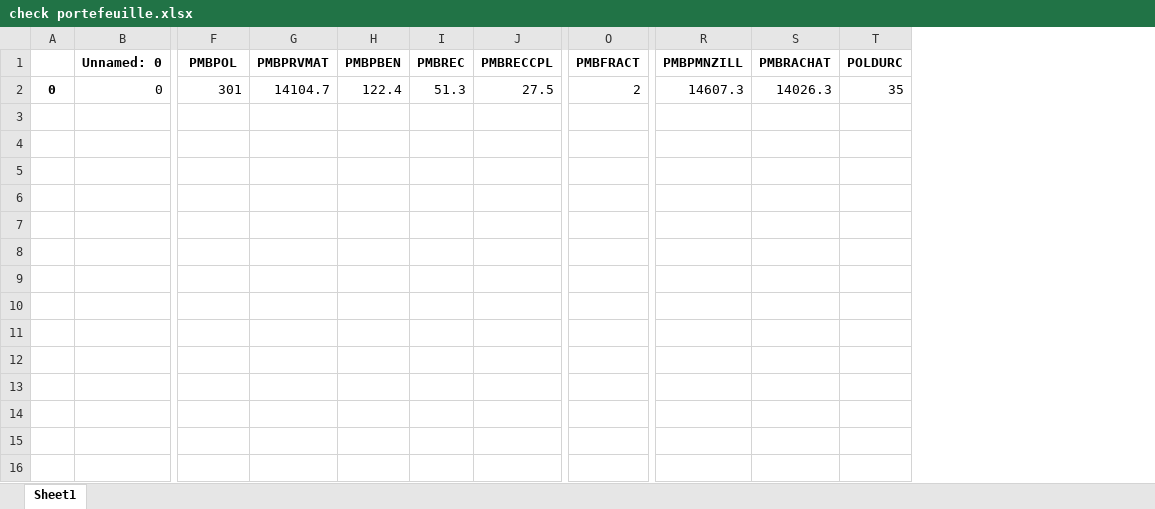
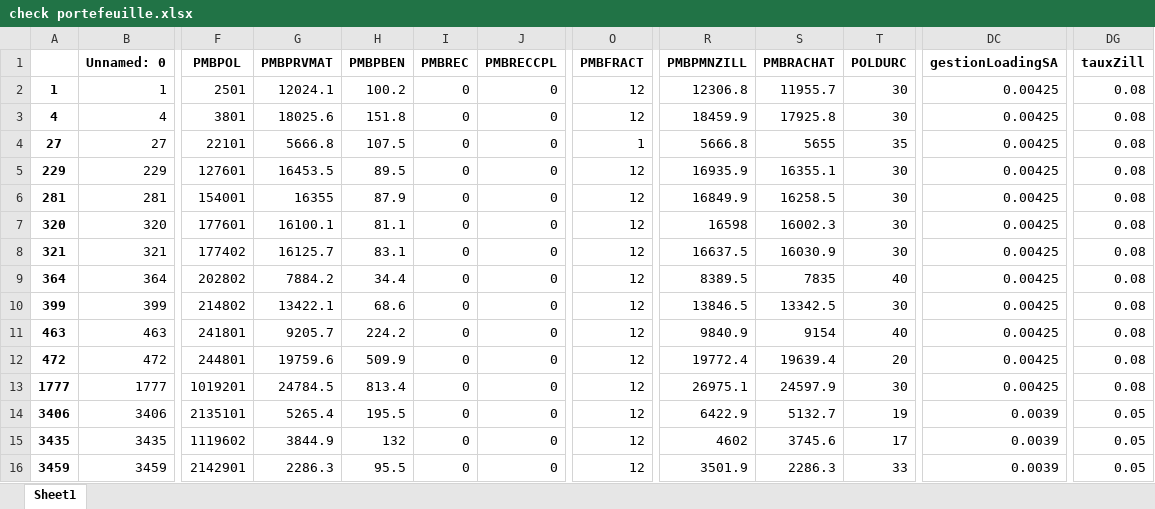
Before and after one commit to JoelImperio/TestFlask, an Excel workbook: zJO/check portefeuille.xlsx, sheet Sheet1, drawn as a sheet; only a part is shown, gaps mark what is left out; values as stored, in another font and other column widths than the file's, no borders; removed rows and columns are numbered as before the commit, all else as after; rows hold the shown columns only; the diff covers the shown part only; the diff names each change by its address in the sheet, - before the commit and + after, or states it on an @@ line.

```diff
--- a/zJO/check portefeuille.xlsx (sheet Sheet1)
+++ b/zJO/check portefeuille.xlsx (sheet Sheet1)
-column A, row 2: 0
+column A, row 3: 4
+column DC (gestionLoadingSA), row 3: 0.00425
+column DG (tauxZill), row 3: 0.08
+row 2: 1 | 1 | 2501 | 12024.1 | 100.2 | 0 | 0 | 12 | 12306.8 | 11955.7 | 30 | 0.00425 | 0.08
-B3 (Unnamed: 0): 0
+B3 (Unnamed: 0): 4
-F3 (PMBPOL): 301
+F3 (PMBPOL): 3801
-G3 (PMBPRVMAT): 14104.7
+G3 (PMBPRVMAT): 18025.6
-H3 (PMBPBEN): 122.4
+H3 (PMBPBEN): 151.8
-I3 (PMBREC): 51.3
+I3 (PMBREC): 0
-J3 (PMBRECCPL): 27.5
+J3 (PMBRECCPL): 0
-O3 (PMBFRACT): 2
+O3 (PMBFRACT): 12
-R3 (PMBPMNZILL): 14607.3
+R3 (PMBPMNZILL): 18459.9
-S3 (PMBRACHAT): 14026.3
+S3 (PMBRACHAT): 17925.8
-T3 (POLDURC): 35
+T3 (POLDURC): 30
+row 4: 27 | 27 | 22101 | 5666.8 | 107.5 | 0 | 0 | 1 | 5666.8 | 5655 | 35 | 0.00425 | 0.08
+row 5: 229 | 229 | 127601 | 16453.5 | 89.5 | 0 | 0 | 12 | 16935.9 | 16355.1 | 30 | 0.00425 | 0.08
+row 6: 281 | 281 | 154001 | 16355 | 87.9 | 0 | 0 | 12 | 16849.9 | 16258.5 | 30 | 0.00425 | 0.08
+row 7: 320 | 320 | 177601 | 16100.1 | 81.1 | 0 | 0 | 12 | 16598 | 16002.3 | 30 | 0.00425 | 0.08
+row 8: 321 | 321 | 177402 | 16125.7 | 83.1 | 0 | 0 | 12 | 16637.5 | 16030.9 | 30 | 0.00425 | 0.08
+row 9: 364 | 364 | 202802 | 7884.2 | 34.4 | 0 | 0 | 12 | 8389.5 | 7835 | 40 | 0.00425 | 0.08
+row 10: 399 | 399 | 214802 | 13422.1 | 68.6 | 0 | 0 | 12 | 13846.5 | 13342.5 | 30 | 0.00425 | 0.08
+row 11: 463 | 463 | 241801 | 9205.7 | 224.2 | 0 | 0 | 12 | 9840.9 | 9154 | 40 | 0.00425 | 0.08
+row 12: 472 | 472 | 244801 | 19759.6 | 509.9 | 0 | 0 | 12 | 19772.4 | 19639.4 | 20 | 0.00425 | 0.08
+row 13: 1777 | 1777 | 1019201 | 24784.5 | 813.4 | 0 | 0 | 12 | 26975.1 | 24597.9 | 30 | 0.00425 | 0.08
+row 14: 3406 | 3406 | 2135101 | 5265.4 | 195.5 | 0 | 0 | 12 | 6422.9 | 5132.7 | 19 | 0.0039 | 0.05
+row 15: 3435 | 3435 | 1119602 | 3844.9 | 132 | 0 | 0 | 12 | 4602 | 3745.6 | 17 | 0.0039 | 0.05
+row 16: 3459 | 3459 | 2142901 | 2286.3 | 95.5 | 0 | 0 | 12 | 3501.9 | 2286.3 | 33 | 0.0039 | 0.05
```
Also changed, not shown: 2 added rows and 29 edited cells elsewhere in this sheet, 3 other files.
